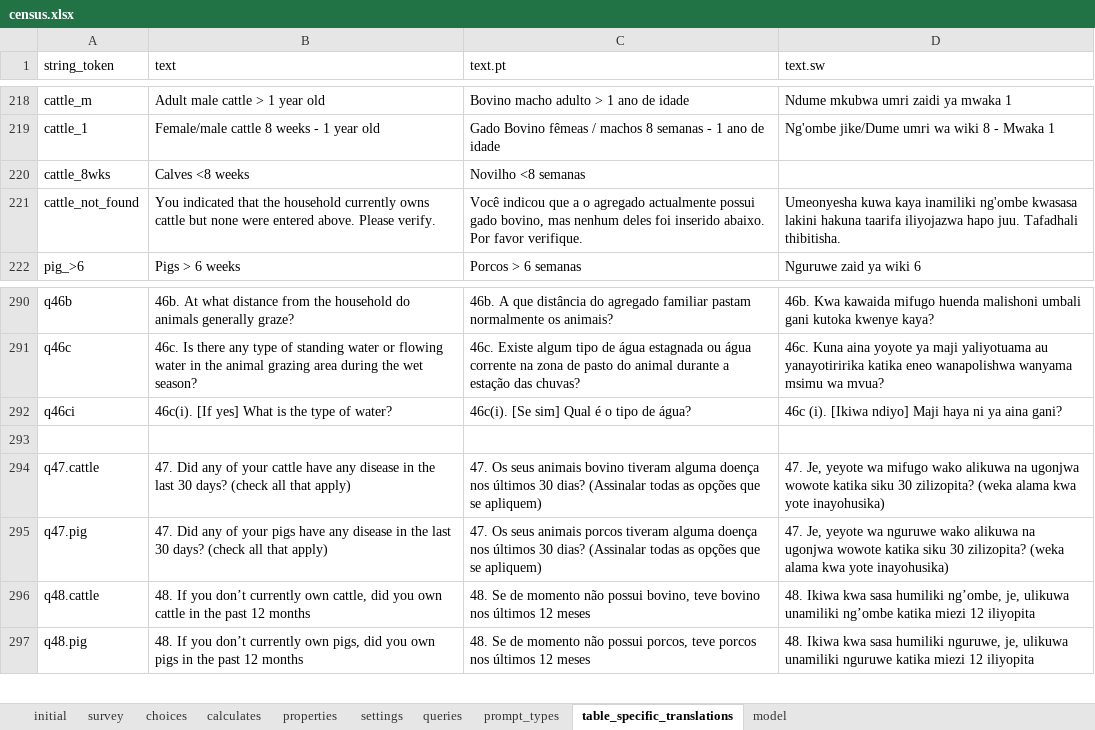
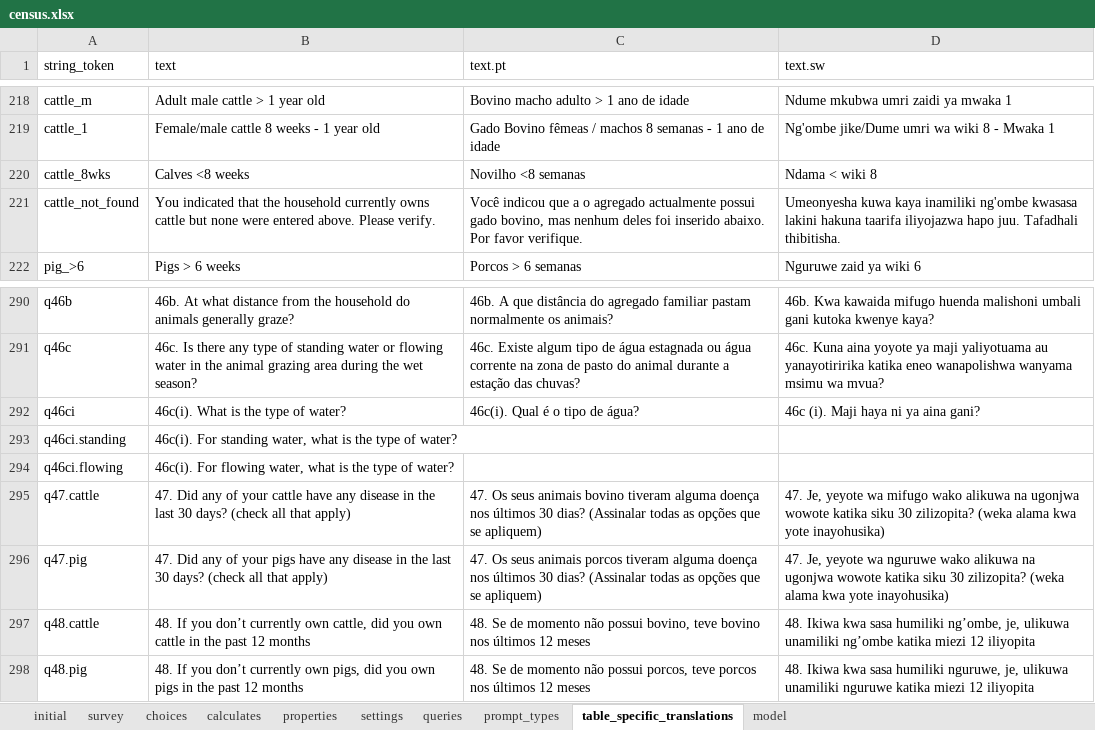
Before and after one commit to karoliscfd/bohemia, an Excel workbook: odkx/app/config/tables/census/forms/census/census.xlsx, sheet table_specific_translations, drawn as a sheet; only a part is shown, gaps mark what is left out; values as stored, in another font and other column widths than the file's, no borders; conditional formats not drawn; the diff names each change by its address in the sheet, - before the commit and + after, or states it on an @@ line.

```diff
--- a/odkx/app/config/tables/census/forms/census/census.xlsx (sheet table_specific_translations)
+++ b/odkx/app/config/tables/census/forms/census/census.xlsx (sheet table_specific_translations)
-D220 (text.sw): (empty)
+D220 (text.sw): Ndama < wiki 8
-B292 (text): 46c(i). [If yes] What is the type of water?
+B292 (text): 46c(i). What is the type of water?
-C292 (text.pt): 46c(i). [Se sim] Qual é o tipo de água?
+C292 (text.pt): 46c(i). Qual é o tipo de água?
-D292 (text.sw): 46c (i). [Ikiwa ndiyo] Maji haya ni ya aina gani?
+D292 (text.sw): 46c (i). Maji haya ni ya aina gani?
-row 293: (empty)
+row 293: q46ci.standing | 46c(i). For standing water, what is the type of water?
+row 294: q46ci.flowing | 46c(i). For flowing water, what is the type of water?
```
Also changed, not shown: sheet survey, sheet settings, formulas that keep their value, odkx/app/config/tables/hh_death/forms/hh_death/hh_death.xlsx, odkx/app/config/tables/hh_member/forms/hh_member/hh_member.xlsx, 19 other files.
